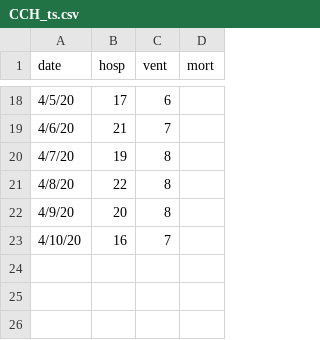
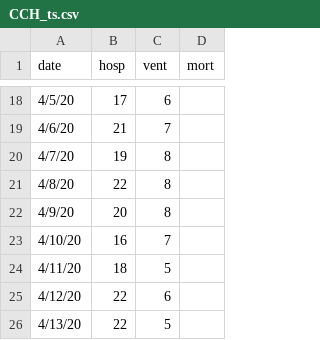
Before and after one commit to pennsignals/bayes-chime, a CSV file: data/CCH_ts.csv, drawn as a sheet; only a part is shown, gaps mark what is left out; the diff names each change by its address in the sheet, - before the commit and + after, or states it on an @@ line.

```diff
--- a/data/CCH_ts.csv
+++ b/data/CCH_ts.csv
+row 24: 4/11/20 | 18 | 5
+row 25: 4/12/20 | 22 | 6
+row 26: 4/13/20 | 22 | 5
```
Also changed, not shown: data/Downtown_ts.csv, data/HUP_ts.csv, 4 other files.
